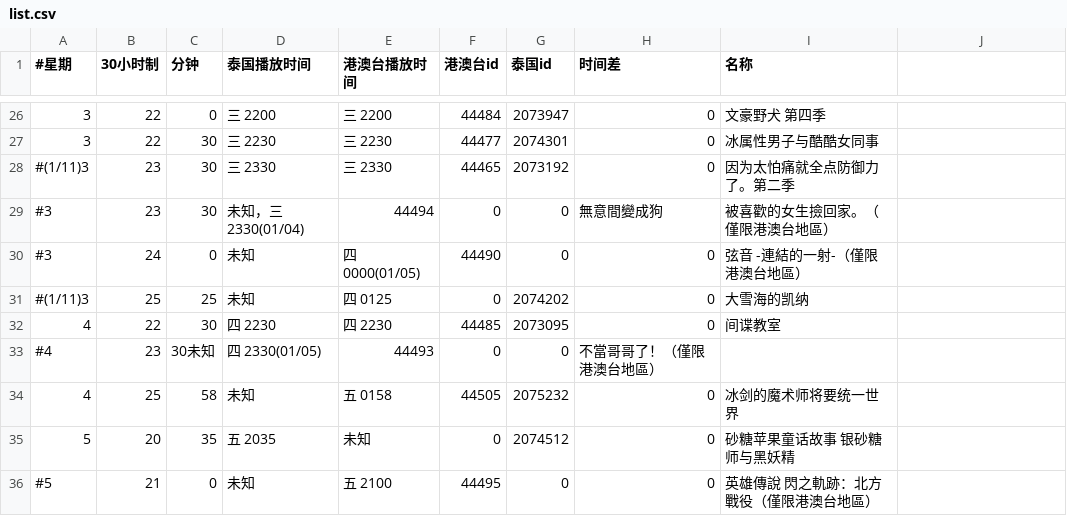
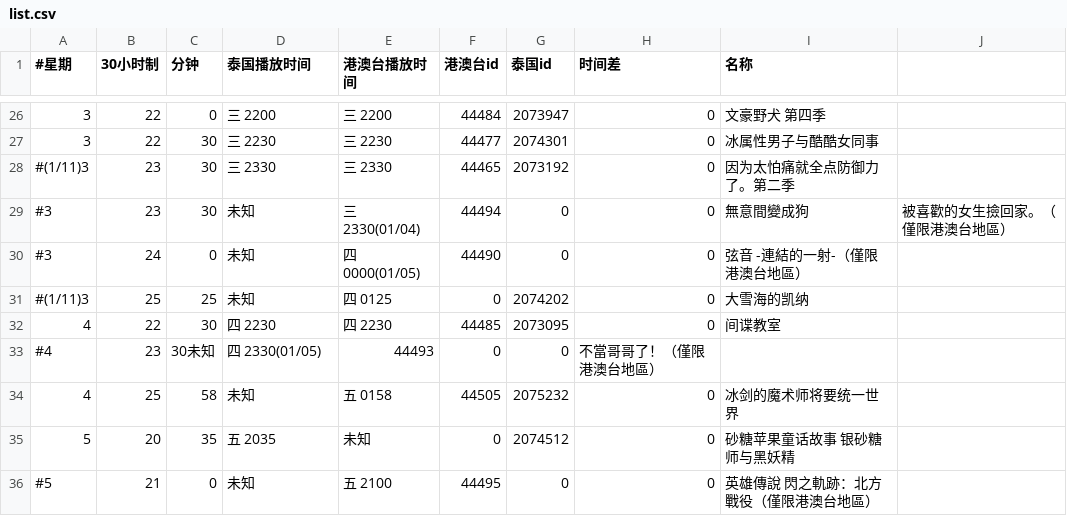
Before and after one commit to david082321/FurrySub, a CSV file: list.csv, drawn as a sheet; only a part is shown, gaps mark what is left out.

Commit message:
Fix typo

```diff
--- a/list.csv
+++ b/list.csv
@@ -28,3 +28,3 @@
 #(1/11)3,23,30,三 2330,三 2330,44465,2073192,0,因为太怕痛就全点防御力了。第二季
-#3,23,30,未知，三 2330(01/04),44494,0,0,無意間變成狗,被喜歡的女生撿回家。（僅限港澳台地區）
+#3,23,30,未知,三 2330(01/04),44494,0,0,無意間變成狗,被喜歡的女生撿回家。（僅限港澳台地區）
 #3,24,0,未知,四 0000(01/05),44490,0,0,弦音 -連結的一射-（僅限港澳台地區）
```
